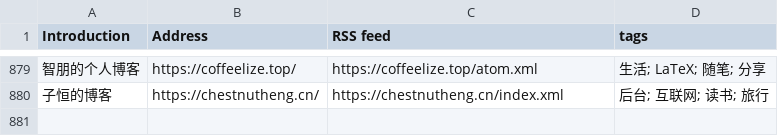
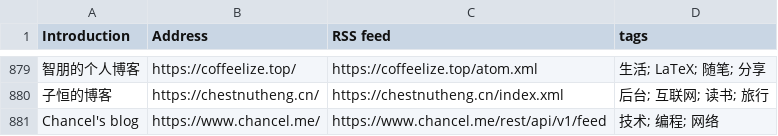
Before and after one commit to saveweb/rss-list-upstream, a CSV file: timqiam-independent-blogs-list.csv, drawn as a sheet; only a part is shown, gaps mark what is left out; the diff names each change by its address in the sheet, - before the commit and + after, or states it on an @@ line.

```diff
--- a/timqiam-independent-blogs-list.csv
+++ b/timqiam-independent-blogs-list.csv
+row 881: Chancel's blog | https://www.chancel.me/ | https://www.chancel.me/rest/api/v1/feed | 技术; 编程; 网络
```
Also changed, not shown: 4 other files.
